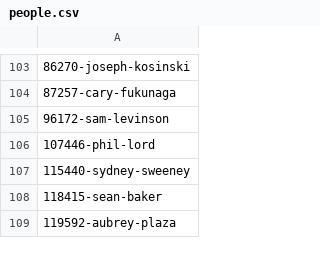
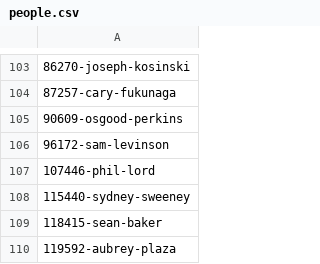
Before and after one commit to josh/tmdb-upcoming-feeds, a CSV file: people.csv, drawn as a sheet; only a part is shown, gaps mark what is left out; the diff names each change by its address in the sheet, - before the commit and + after, or states it on an @@ line.

```diff
--- a/people.csv
+++ b/people.csv
+row 105: 90609-osgood-perkins
```
